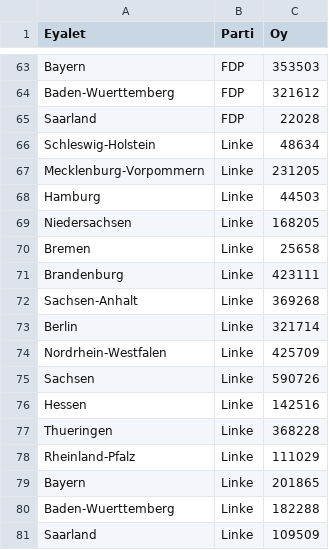
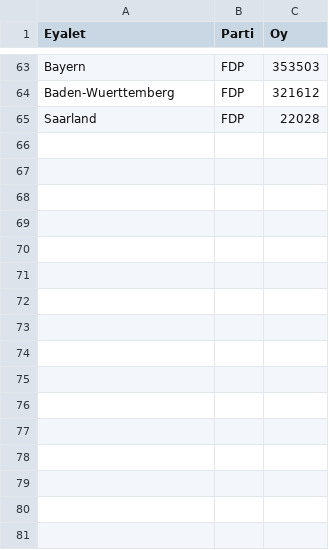
Before and after one commit to gungorrbaris/TR-nonparametric.statistics-R, a CSV file: data/data.csv, drawn as a sheet; only a part is shown, gaps mark what is left out.

Commit message:
Update data.csv

```diff
--- a/data/data.csv
+++ b/data/data.csv
@@ -65,17 +65 @@ Baden-Wuerttemberg;FDP;321612
 Saarland;FDP;22028
-Schleswig-Holstein;Linke;48634
-Mecklenburg-Vorpommern;Linke;231205
-Hamburg;Linke;44503
-Niedersachsen;Linke;168205
-Bremen;Linke;25658
-Brandenburg;Linke;423111
-Sachsen-Anhalt;Linke;369268
-Berlin;Linke;321714
-Nordrhein-Westfalen;Linke;425709
-Sachsen;Linke;590726
-Hessen;Linke;142516
-Thueringen;Linke;368228
-Rheinland-Pfalz;Linke;111029
-Bayern;Linke;201865
-Baden-Wuerttemberg;Linke;182288
-Saarland;Linke;109509
```
